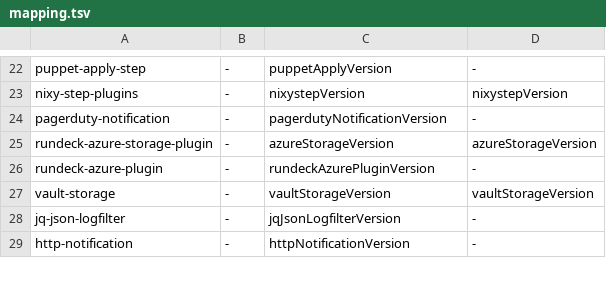
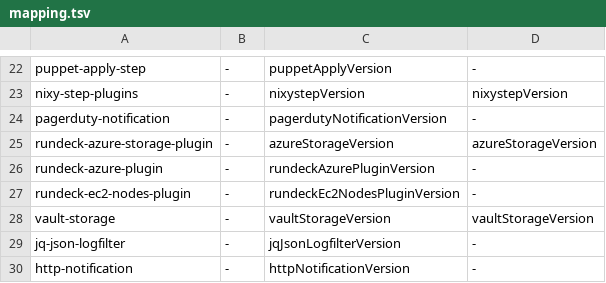
Before and after one commit to rundeck-plugins/.github, a TSV file: skills/rundeck-plugin-versions/mapping.tsv, drawn as a sheet; only a part is shown, gaps mark what is left out; the diff names each change by its address in the sheet, - before the commit and + after, or states it on an @@ line.

Commit message:
Fix stale rundeck-ec2-nodes-plugin mapping
mapping.tsv and reference.md didn't list rundeck-ec2-nodes-plugin at all,
and reference.md called its rundeckpro property vestigial/unused. Verified
against the actual rundeckpro checkout: it's a live pluginLibs dependency
in plugins/cloud-aws-plugins/build.gradle, and rundeckpro is already
pinned to the latest release (2.0.2). Confirmed with check-versions.sh.

```diff
--- a/skills/rundeck-plugin-versions/mapping.tsv
+++ b/skills/rundeck-plugin-versions/mapping.tsv
+row 27: rundeck-ec2-nodes-plugin | - | rundeckEc2NodesPluginVersion | -
```
Also changed, not shown: 1 other file.
